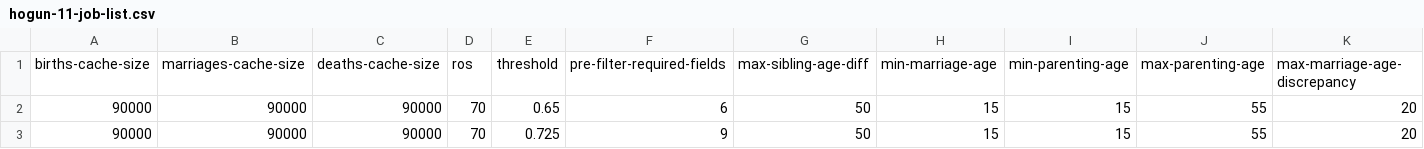
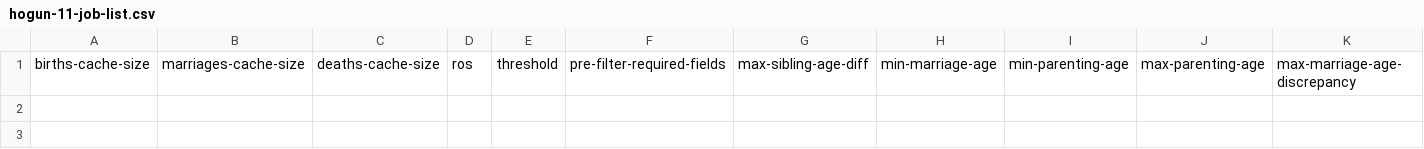
Before and after one commit to stacs-srg/population-linkage, a CSV file: cluster-runs/jobQ/split/hogun-11-job-list.csv, drawn as a sheet; only a part is shown; removed rows and columns are numbered as before the commit, all else as after; rows hold the shown columns only; the diff names each change by its address in the sheet, - before the commit and + after, or states it on an @@ line.

Commit message:
Results from hogun-11

```diff
--- a/cluster-runs/jobQ/split/hogun-11-job-list.csv
+++ b/cluster-runs/jobQ/split/hogun-11-job-list.csv
-row 2: 90000 | 90000 | 90000 | 70 | 0.65 | 6 | 50 | 15 | 15 | 55 | 20
-row 3: 90000 | 90000 | 90000 | 70 | 0.725 | 9 | 50 | 15 | 15 | 55 | 20
+row 2: (empty)
```
Also changed, not shown: 1 other file.
